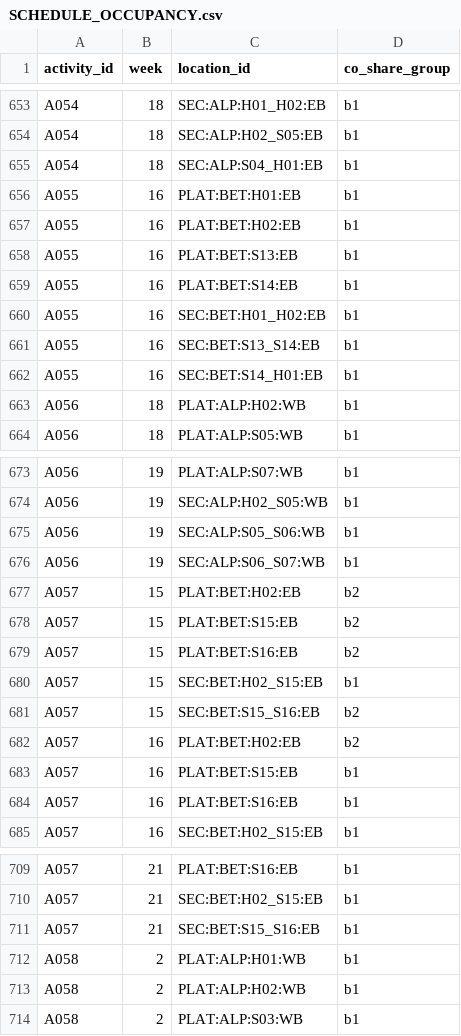
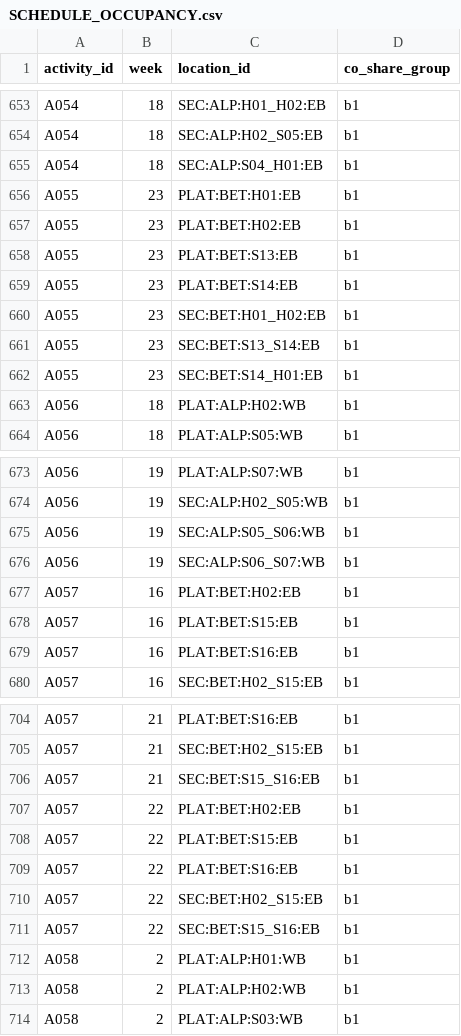
Before and after one commit to pavan2184/LTA-Hack, a CSV file: packages/ps1/data/results/B/SCHEDULE_OCCUPANCY.csv, drawn as a sheet; only a part is shown, gaps mark what is left out; the diff covers the shown part only.

```diff
--- a/packages/ps1/data/results/B/SCHEDULE_OCCUPANCY.csv
+++ b/packages/ps1/data/results/B/SCHEDULE_OCCUPANCY.csv
@@ -655,9 +655,9 @@ A054,18,SEC:ALP:H02_S05:EB,b1
 A054,18,SEC:ALP:S04_H01:EB,b1
-A055,16,PLAT:BET:H01:EB,b1
-A055,16,PLAT:BET:H02:EB,b1
-A055,16,PLAT:BET:S13:EB,b1
-A055,16,PLAT:BET:S14:EB,b1
-A055,16,SEC:BET:H01_H02:EB,b1
-A055,16,SEC:BET:S13_S14:EB,b1
-A055,16,SEC:BET:S14_H01:EB,b1
+A055,23,PLAT:BET:H01:EB,b1
+A055,23,PLAT:BET:H02:EB,b1
+A055,23,PLAT:BET:S13:EB,b1
+A055,23,PLAT:BET:S14:EB,b1
+A055,23,SEC:BET:H01_H02:EB,b1
+A055,23,SEC:BET:S13_S14:EB,b1
+A055,23,SEC:BET:S14_H01:EB,b1
 A056,18,PLAT:ALP:H02:WB,b1
@@ -676,8 +676,3 @@ A056,19,SEC:ALP:S05_S06:WB,b1
 A056,19,SEC:ALP:S06_S07:WB,b1
-A057,15,PLAT:BET:H02:EB,b2
-A057,15,PLAT:BET:S15:EB,b2
-A057,15,PLAT:BET:S16:EB,b2
-A057,15,SEC:BET:H02_S15:EB,b1
-A057,15,SEC:BET:S15_S16:EB,b2
-A057,16,PLAT:BET:H02:EB,b2
+A057,16,PLAT:BET:H02:EB,b1
 A057,16,PLAT:BET:S15:EB,b1
@@ -711,2 +706,7 @@ A057,21,SEC:BET:H02_S15:EB,b1
 A057,21,SEC:BET:S15_S16:EB,b1
+A057,22,PLAT:BET:H02:EB,b1
+A057,22,PLAT:BET:S15:EB,b1
+A057,22,PLAT:BET:S16:EB,b1
+A057,22,SEC:BET:H02_S15:EB,b1
+A057,22,SEC:BET:S15_S16:EB,b1
 A058,2,PLAT:ALP:H01:WB,b1
```
Also changed, not shown: 6 edited cells elsewhere in this file, packages/ps1/data/results/B/RESULTS.csv, packages/ps1/data/results/B/SCHEDULE_ACCESS.csv, 31 other files.
